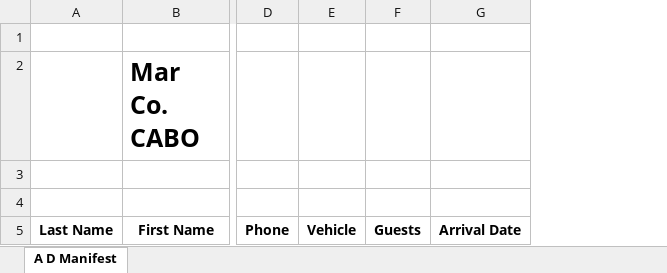
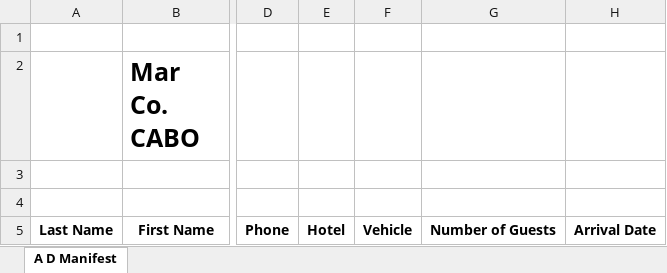
Before and after one commit to darideveloper/marco-cabo-dashboard, an Excel workbook: utils/export-template.xlsx, sheet A D Manifest, drawn as a sheet; only a part is shown, gaps mark what is left out; values as stored, in another font and other column widths than the file's, no borders; removed rows and columns are numbered as before the commit, all else as after; the diff names each change by its address in the sheet, - before the commit and + after, or states it on an @@ line.

```diff
--- a/utils/export-template.xlsx (sheet A D Manifest)
+++ b/utils/export-template.xlsx (sheet A D Manifest)
+column E, row 5: Hotel
-column F, row 5: Guests
+column G, row 5: Number of Guests
```
Also changed, not shown: 3 other files.
